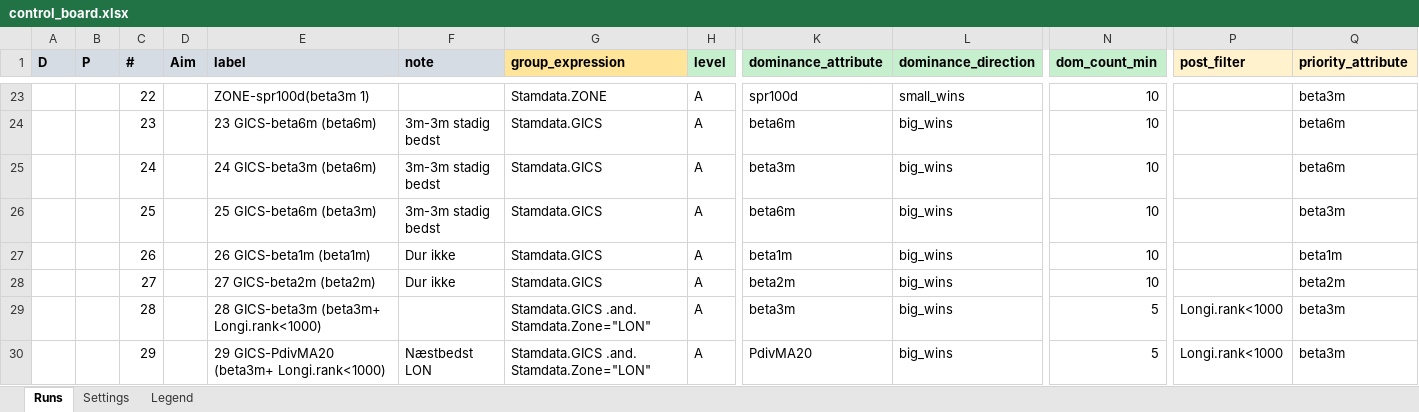
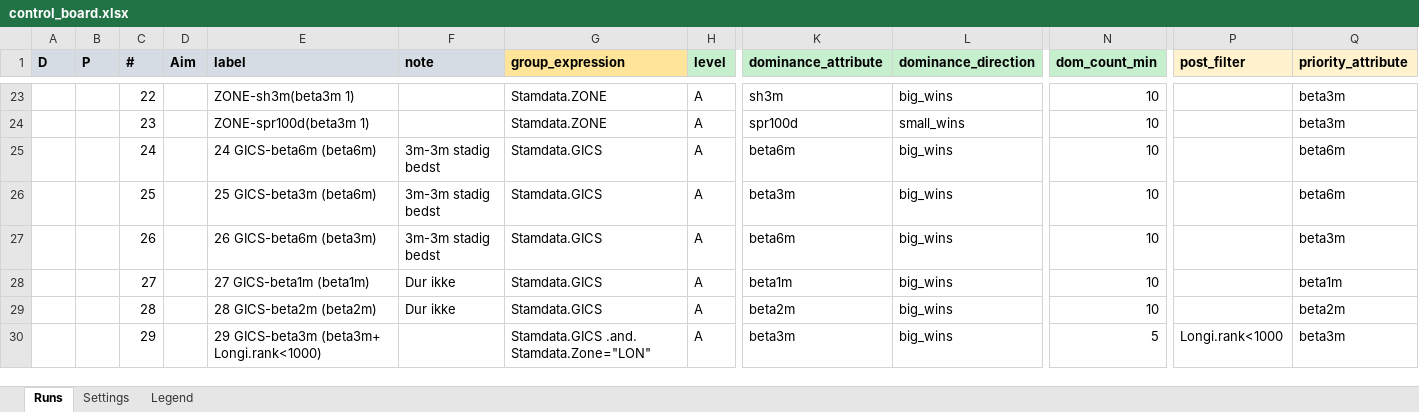
Before and after one commit to martinysteen/potentials, an Excel workbook: strategy_grp2/app/control/control_board.xlsx, sheet Runs, drawn as a sheet; only a part is shown, gaps mark what is left out; values as stored, in another font and other column widths than the file's, no borders; the diff covers the shown part only; the diff names each change by its address in the sheet, - before the commit and + after, or states it on an @@ line.

```diff
--- a/strategy_grp2/app/control/control_board.xlsx (sheet Runs)
+++ b/strategy_grp2/app/control/control_board.xlsx (sheet Runs)
-E23 (label): ZONE-spr100d(beta3m 1)
+E23 (label): ZONE-sh3m(beta3m 1)
-K23 (dominance_attribute): spr100d
+K23 (dominance_attribute): sh3m
-L23 (dominance_direction): small_wins
+L23 (dominance_direction): big_wins
-E24 (label): 23 GICS-beta6m (beta6m)
+E24 (label): ZONE-spr100d(beta3m 1)
-F24 (note): 3m-3m stadig bedst
+F24 (note): (empty)
-G24 (group_expression): Stamdata.GICS
+G24 (group_expression): Stamdata.ZONE
-K24 (dominance_attribute): beta6m
+K24 (dominance_attribute): spr100d
-L24 (dominance_direction): big_wins
+L24 (dominance_direction): small_wins
-Q24 (priority_attribute): beta6m
+Q24 (priority_attribute): beta3m
-E25 (label): 24 GICS-beta3m (beta6m)
+E25 (label): 24 GICS-beta6m (beta6m)
-K25 (dominance_attribute): beta3m
+K25 (dominance_attribute): beta6m
-E26 (label): 25 GICS-beta6m (beta3m)
+E26 (label): 25 GICS-beta3m (beta6m)
-K26 (dominance_attribute): beta6m
+K26 (dominance_attribute): beta3m
-Q26 (priority_attribute): beta3m
+Q26 (priority_attribute): beta6m
-E27 (label): 26 GICS-beta1m (beta1m)
+E27 (label): 26 GICS-beta6m (beta3m)
-F27 (note): Dur ikke
+F27 (note): 3m-3m stadig bedst
-K27 (dominance_attribute): beta1m
+K27 (dominance_attribute): beta6m
-Q27 (priority_attribute): beta1m
+Q27 (priority_attribute): beta3m
-E28 (label): 27 GICS-beta2m (beta2m)
+E28 (label): 27 GICS-beta1m (beta1m)
-K28 (dominance_attribute): beta2m
+K28 (dominance_attribute): beta1m
-Q28 (priority_attribute): beta2m
+Q28 (priority_attribute): beta1m
-E29 (label): 28 GICS-beta3m (beta3m+ Longi.rank<1000)
+E29 (label): 28 GICS-beta2m (beta2m)
-F29 (note): (empty)
+F29 (note): Dur ikke
-G29 (group_expression): Stamdata.GICS .and. Stamdata.Zone="LON"
+G29 (group_expression): Stamdata.GICS
-K29 (dominance_attribute): beta3m
+K29 (dominance_attribute): beta2m
-N29 (dom_count_min): 5
+N29 (dom_count_min): 10
-P29 (post_filter): Longi.rank<1000
+P29 (post_filter): (empty)
-Q29 (priority_attribute): beta3m
+Q29 (priority_attribute): beta2m
-E30 (label): 29 GICS-PdivMA20 (beta3m+ Longi.rank<1000)
+E30 (label): 29 GICS-beta3m (beta3m+ Longi.rank<1000)
-F30 (note): Næstbedst LON
+F30 (note): (empty)
-K30 (dominance_attribute): PdivMA20
+K30 (dominance_attribute): beta3m
```
Also changed, not shown: 1 added row, 204 edited cells and cell formats elsewhere in this sheet, 1 other file.
